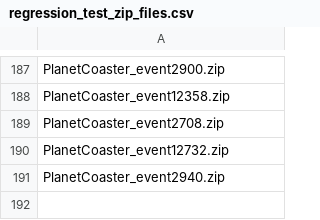
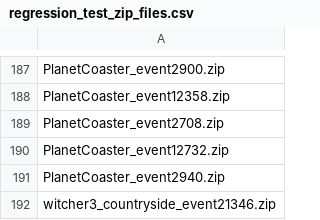
Before and after one commit to hyyh619/hlsl_interpreter, a CSV file: Cases/regression_test_zip_files.csv, drawn as a sheet; only a part is shown, gaps mark what is left out.

```diff
--- a/Cases/regression_test_zip_files.csv
+++ b/Cases/regression_test_zip_files.csv
@@ -191 +191,2 @@ PlanetCoaster_event12732.zip
 PlanetCoaster_event2940.zip
+witcher3_countryside_event21346.zip
```
Also changed, not shown: 3 other files.
